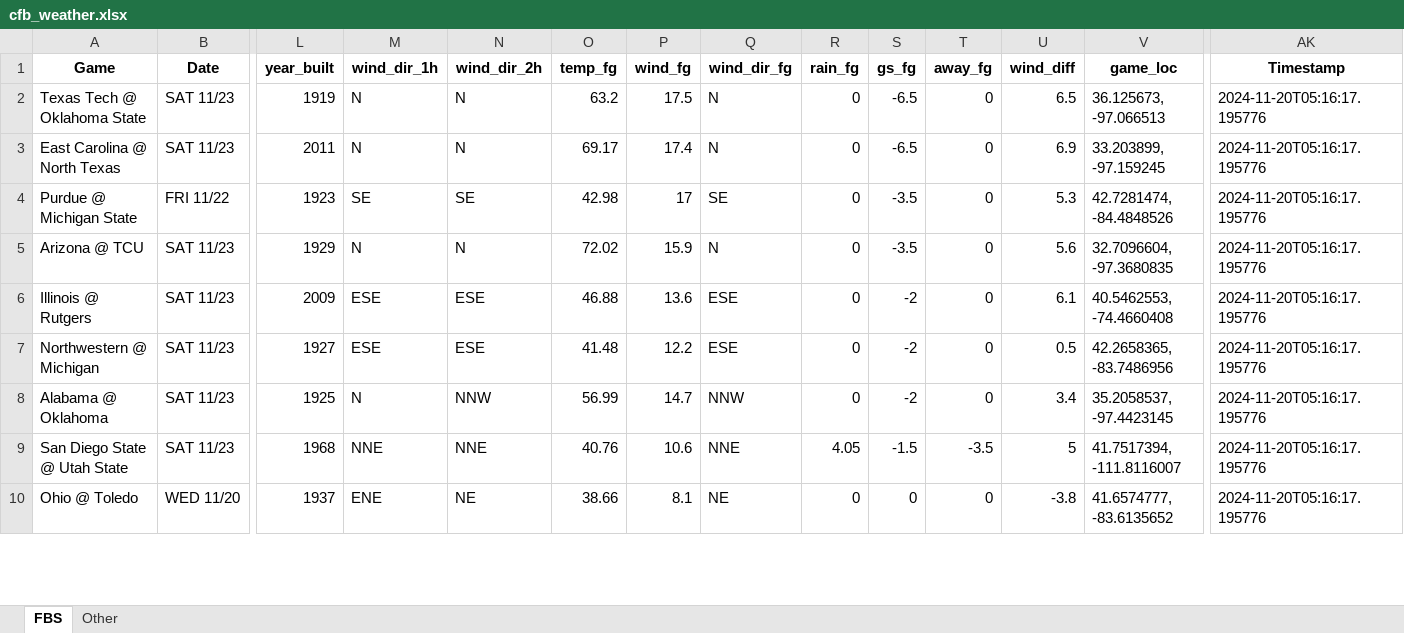
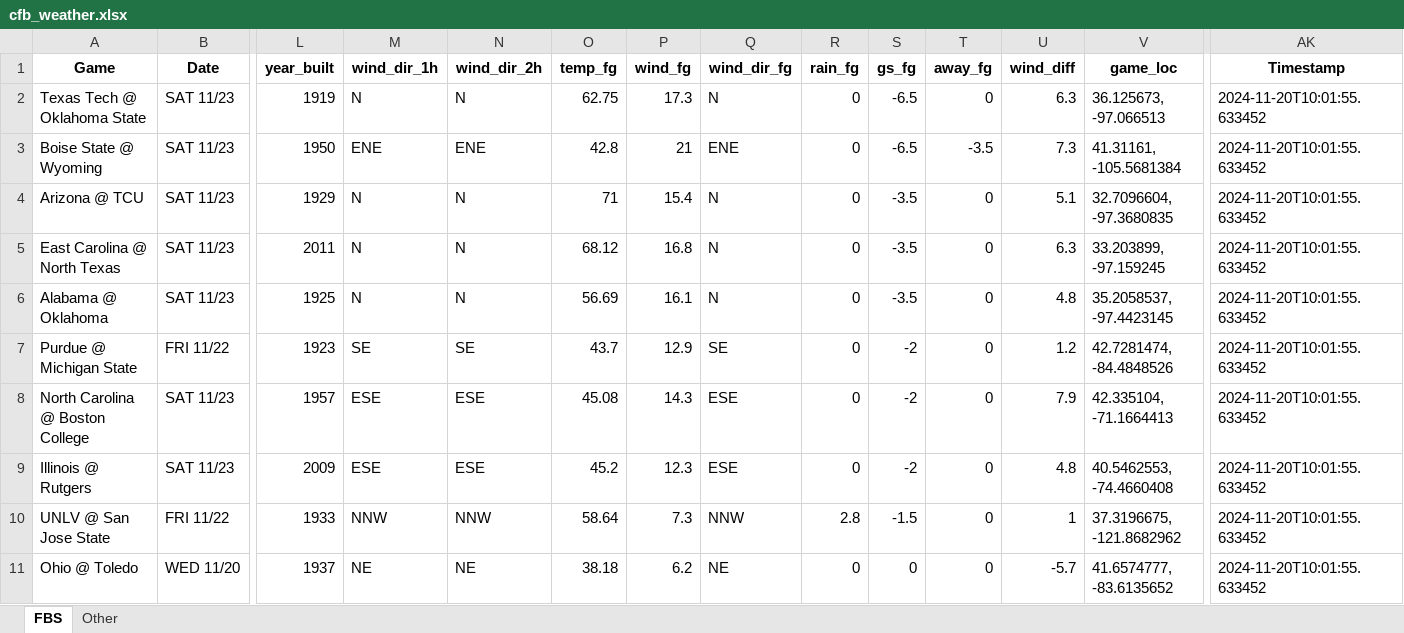
Before and after one commit to mslade50/football_weather, an Excel workbook: cfb_weather.xlsx, sheet FBS, drawn as a sheet; only a part is shown, gaps mark what is left out; values as stored, in another font and other column widths than the file's, no borders; removed rows and columns are numbered as before the commit, all else as after; rows hold the shown columns only; the diff covers the shown part only; the diff names each change by its address in the sheet, - before the commit and + after, or states it on an @@ line.

Commit message:
Update cfb_weather.xlsx with Timestamp 2024-11-20T10:01:55.633452

```diff
--- a/cfb_weather.xlsx (sheet FBS)
+++ b/cfb_weather.xlsx (sheet FBS)
-O2 (temp_fg): 63.2
+O2 (temp_fg): 62.75
-P2 (wind_fg): 17.5
+P2 (wind_fg): 17.3
-U2 (wind_diff): 6.5
+U2 (wind_diff): 6.3
-AK2 (Timestamp): 2024-11-20T05:16:17.195776
+AK2 (Timestamp): 2024-11-20T10:01:55.633452
+row 3: Boise State @ Wyoming | SAT 11/23 | 1950 | ENE | ENE | 42.8 | 21 | ENE | 0 | -6.5 | -3.5 | 7.3 | 41.31161, -105.5681384 | 2024-11-20T10:01:55.633452
+row 4: Arizona @ TCU | SAT 11/23 | 1929 | N | N | 71 | 15.4 | N | 0 | -3.5 | 0 | 5.1 | 32.7096604, -97.3680835 | 2024-11-20T10:01:55.633452
-O5 (temp_fg): 69.17
+O5 (temp_fg): 68.12
-P5 (wind_fg): 17.4
+P5 (wind_fg): 16.8
-S5 (gs_fg): -6.5
+S5 (gs_fg): -3.5
-U5 (wind_diff): 6.9
+U5 (wind_diff): 6.3
-AK5 (Timestamp): 2024-11-20T05:16:17.195776
+AK5 (Timestamp): 2024-11-20T10:01:55.633452
+row 6: Alabama @ Oklahoma | SAT 11/23 | 1925 | N | N | 56.69 | 16.1 | N | 0 | -3.5 | 0 | 4.8 | 35.2058537, -97.4423145 | 2024-11-20T10:01:55.633452
-O7 (temp_fg): 42.98
+O7 (temp_fg): 43.7
-P7 (wind_fg): 17
+P7 (wind_fg): 12.9
-S7 (gs_fg): -3.5
+S7 (gs_fg): -2
-U7 (wind_diff): 5.3
+U7 (wind_diff): 1.2
-AK7 (Timestamp): 2024-11-20T05:16:17.195776
+AK7 (Timestamp): 2024-11-20T10:01:55.633452
-row 5: Arizona @ TCU | SAT 11/23 | 1929 | N | N | 72.02 | 15.9 | N | 0 | -3.5 | 0 | 5.6 | 32.7096604, -97.3680835 | 2024-11-20T05:16:17.195776
+row 8: North Carolina @ Boston College | SAT 11/23 | 1957 | ESE | ESE | 45.08 | 14.3 | ESE | 0 | -2 | 0 | 7.9 | 42.335104, -71.1664413 | 2024-11-20T10:01:55.633452
-O9 (temp_fg): 46.88
+O9 (temp_fg): 45.2
-P9 (wind_fg): 13.6
+P9 (wind_fg): 12.3
-U9 (wind_diff): 6.1
+U9 (wind_diff): 4.8
-AK9 (Timestamp): 2024-11-20T05:16:17.195776
+AK9 (Timestamp): 2024-11-20T10:01:55.633452
-row 7: Northwestern @ Michigan | SAT 11/23 | 1927 | ESE | ESE | 41.48 | 12.2 | ESE | 0 | -2 | 0 | 0.5 | 42.2658365, -83.7486956 | 2024-11-20T05:16:17.195776
-row 8: Alabama @ Oklahoma | SAT 11/23 | 1925 | N | NNW | 56.99 | 14.7 | NNW | 0 | -2 | 0 | 3.4 | 35.2058537, -97.4423145 | 2024-11-20T05:16:17.195776
-row 9: San Diego State @ Utah State | SAT 11/23 | 1968 | NNE | NNE | 40.76 | 10.6 | NNE | 4.05 | -1.5 | -3.5 | 5 | 41.7517394, -111.8116007 | 2024-11-20T05:16:17.195776
+row 10: UNLV @ San Jose State | FRI 11/22 | 1933 | NNW | NNW | 58.64 | 7.3 | NNW | 2.8 | -1.5 | 0 | 1 | 37.3196675, -121.8682962 | 2024-11-20T10:01:55.633452
-M11 (wind_dir_1h): ENE
+M11 (wind_dir_1h): NE
-O11 (temp_fg): 38.66
+O11 (temp_fg): 38.18
-P11 (wind_fg): 8.1
+P11 (wind_fg): 6.2
-U11 (wind_diff): -3.8
+U11 (wind_diff): -5.7
-AK11 (Timestamp): 2024-11-20T05:16:17.195776
+AK11 (Timestamp): 2024-11-20T10:01:55.633452
```
Also changed, not shown: 2 added rows, 3 removed rows and 241 edited cells elsewhere in this sheet, sheet Other.
